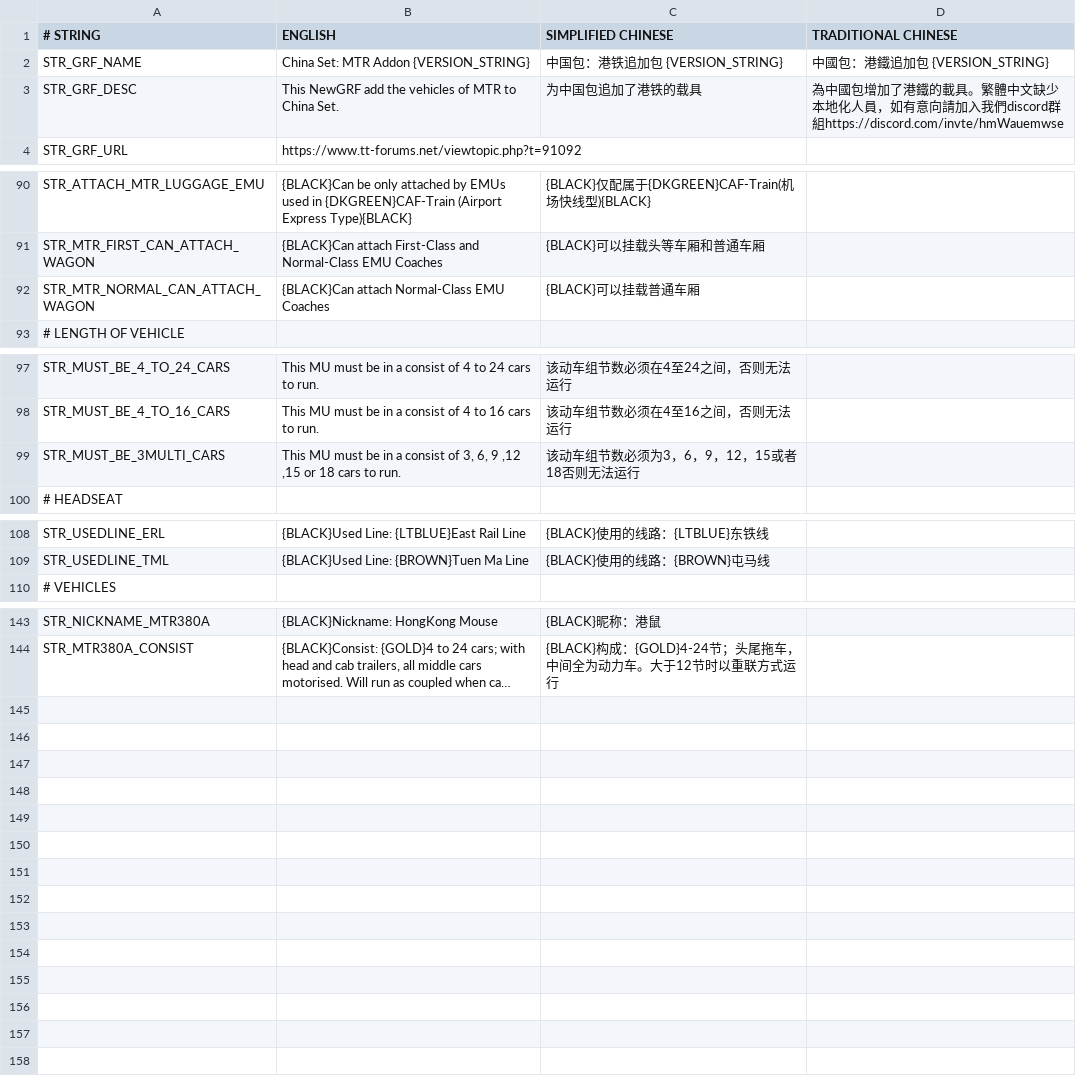
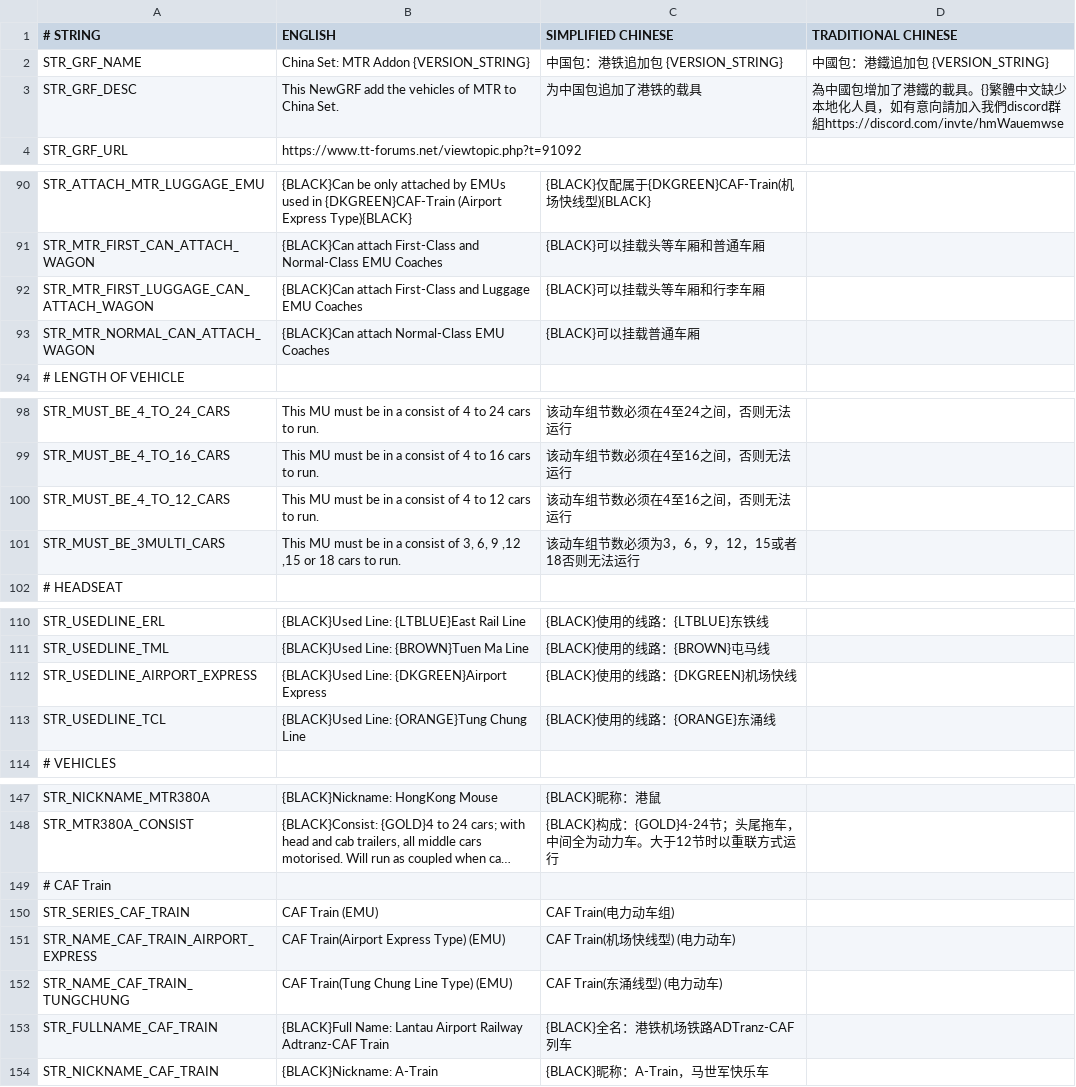
Before and after one commit to OpenTTD-China-Set/China-Set-MTR-Addon, a CSV file: docs/str.CSV, drawn as a sheet; only a part is shown, gaps mark what is left out; long unchanged cells end in …; the diff names each change by its address in the sheet, - before the commit and + after, or states it on an @@ line.

Commit message:
add caf-train (TungChung)

```diff
--- a/docs/str.CSV
+++ b/docs/str.CSV
-D3 (TRADITIONAL CHINESE): …的載具。繁體中文…
+D3 (TRADITIONAL CHINESE): …的載具。{}繁體中文…
+row 92: STR_MTR_FIRST_LUGGAGE_CAN_ATTACH_WAGON | {BLACK}Can attach First-Class and Luggage EMU Coaches | {BLACK}可以挂载头等车厢和行李车厢
+row 100: STR_MUST_BE_4_TO_12_CARS | This MU must be in a consist of 4 to 12 cars to run. | 该动车组节数必须在4至16之间，否则无法运行
+row 112: STR_USEDLINE_AIRPORT_EXPRESS | {BLACK}Used Line: {DKGREEN}Airport Express | {BLACK}使用的线路：{DKGREEN}机场快线
+row 113: STR_USEDLINE_TCL | {BLACK}Used Line: {ORANGE}Tung Chung Line | {BLACK}使用的线路：{ORANGE}东涌线
+row 149: # CAF Train
+row 150: STR_SERIES_CAF_TRAIN | CAF Train (EMU) | CAF Train(电力动车组)
+row 151: STR_NAME_CAF_TRAIN_AIRPORT_EXPRESS | CAF Train(Airport Express Type) (EMU) | CAF Train(机场快线型) (电力动车)
+row 152: STR_NAME_CAF_TRAIN_TUNGCHUNG | CAF Train(Tung Chung Line Type) (EMU) | CAF Train(东涌线型) (电力动车)
+row 153: STR_FULLNAME_CAF_TRAIN | {BLACK}Full Name: Lantau Airport Railway Adtranz-CAF Train | {BLACK}全名：港铁机场铁路ADTranz-CAF列车
+row 154: STR_NICKNAME_CAF_TRAIN | {BLACK}Nickname: A-Train | {BLACK}昵称：A-Train，马世军快乐车
```
Also changed, not shown: 14 other files.
